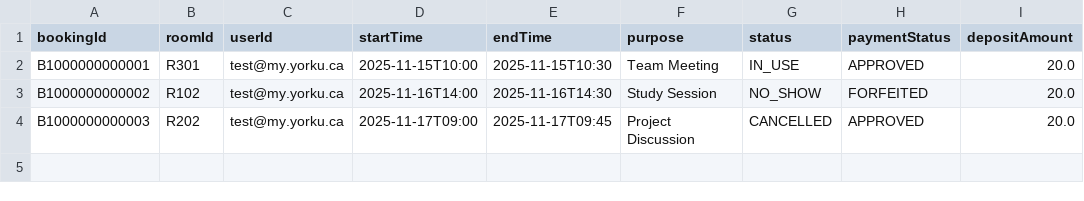
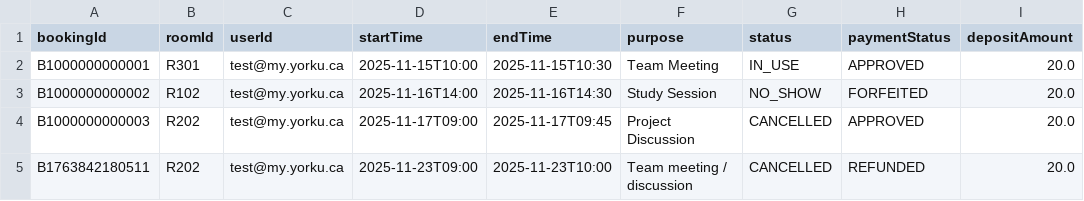
Before and after one commit to shivammmmg/ConferenceRoomSchedulerYorkU, a CSV file: data/bookings.csv, drawn as a sheet.

```diff
--- a/data/bookings.csv
+++ b/data/bookings.csv
@@ -4 +4,2 @@ B1000000000002,R102,test@my.yorku.ca,2025-11-16T14:00,2025-11-16T14:30,Study Ses
 B1000000000003,R202,test@my.yorku.ca,2025-11-17T09:00,2025-11-17T09:45,Project Discussion,CANCELLED,APPROVED,20.0
+B1763842180511,R202,test@my.yorku.ca,2025-11-23T09:00,2025-11-23T10:00,Team meeting / discussion,CANCELLED,REFUNDED,20.0
```
Also changed, not shown: 1 other file.
